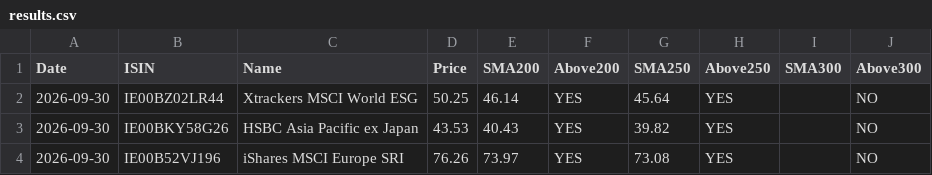
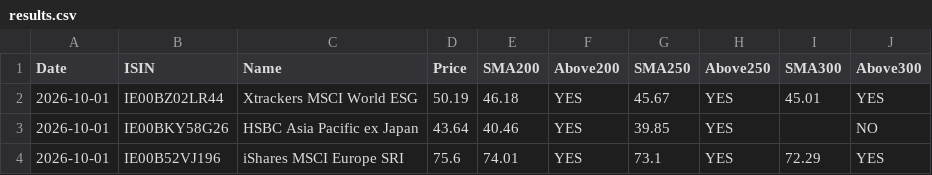
Before and after one commit to pantierra/sma, a CSV file: results.csv, drawn as a sheet.

```diff
--- a/results.csv
+++ b/results.csv
@@ -1,4 +1,4 @@
 Date,ISIN,Name,Price,SMA200,Above200,SMA250,Above250,SMA300,Above300
-2026-09-30,IE00BZ02LR44,Xtrackers MSCI World ESG,50.25,46.14,YES,45.64,YES,,NO
-2026-09-30,IE00BKY58G26,HSBC Asia Pacific ex Japan,43.53,40.43,YES,39.82,YES,,NO
-2026-09-30,IE00B52VJ196,iShares MSCI Europe SRI,76.26,73.97,YES,73.08,YES,,NO
+2026-10-01,IE00BZ02LR44,Xtrackers MSCI World ESG,50.19,46.18,YES,45.67,YES,45.01,YES
+2026-10-01,IE00BKY58G26,HSBC Asia Pacific ex Japan,43.64,40.46,YES,39.85,YES,,NO
+2026-10-01,IE00B52VJ196,iShares MSCI Europe SRI,75.6,74.01,YES,73.1,YES,72.29,YES
```
Also changed, not shown: data/IE00B52VJ196.csv, data/IE00BKY58G26.csv, 1 other file.
